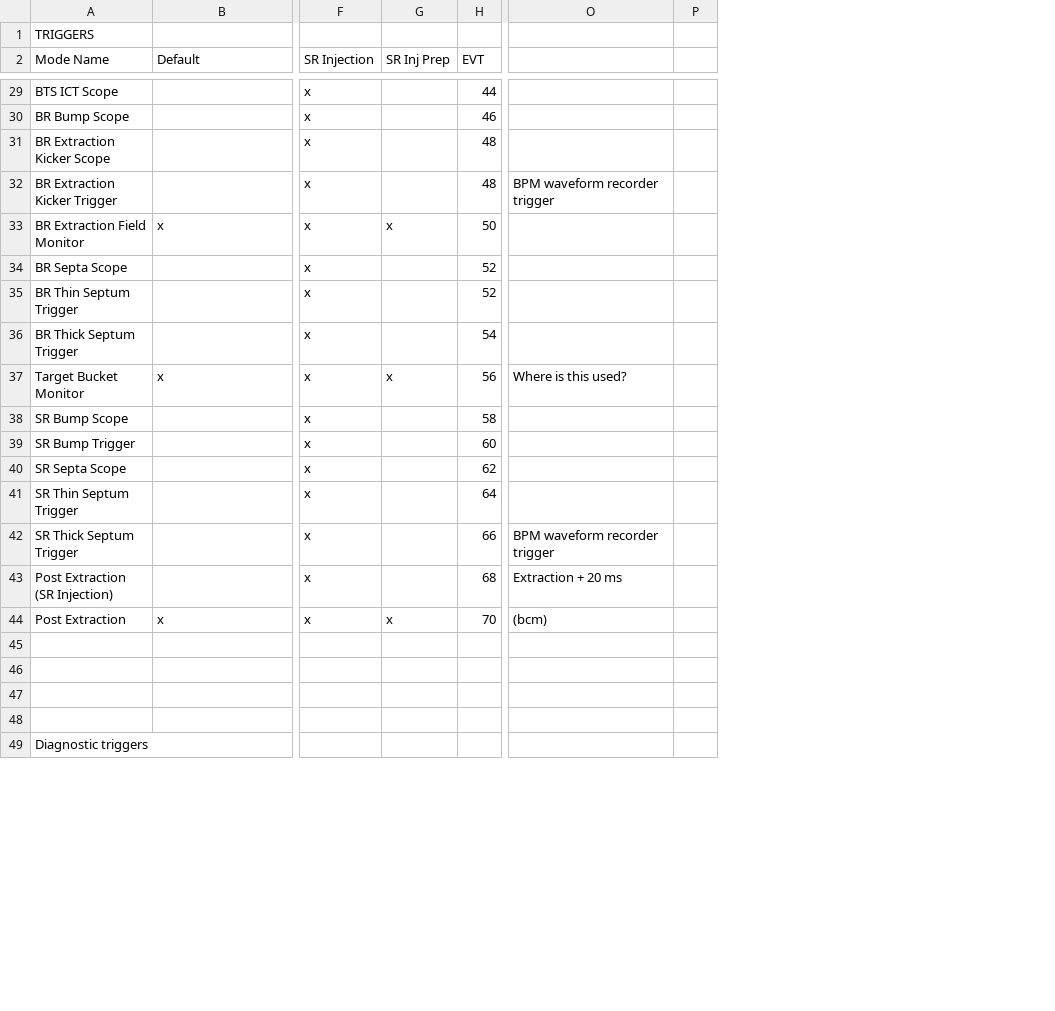
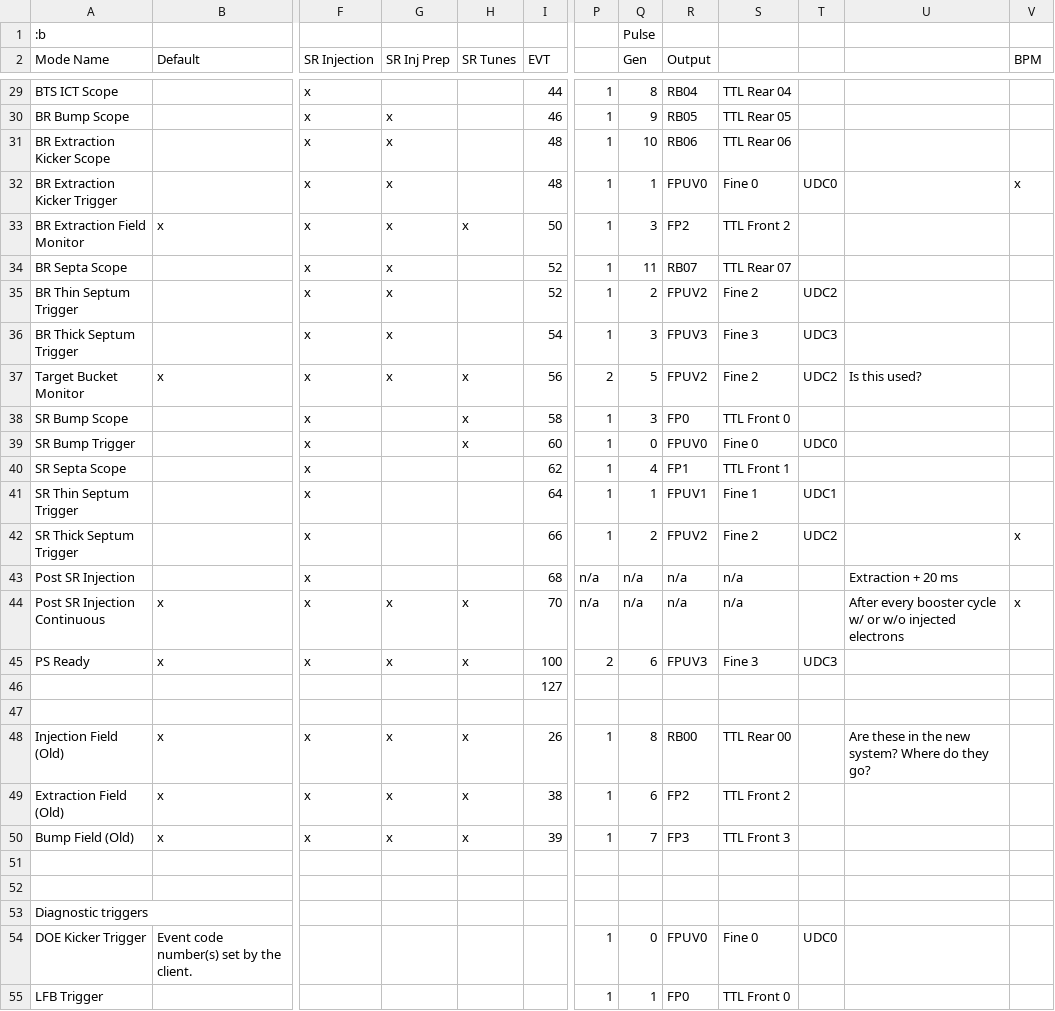
Before and after one commit to BerkeleyLab/siocDualTiming, a CSV file: timingApp/src/TuningModeTriggers.csv, drawn as a sheet; only a part is shown, gaps mark what is left out; removed rows and columns are numbered as before the commit, all else as after; rows hold the shown columns only; the diff covers the shown part only; the diff names each change by its address in the sheet, - before the commit and + after, or states it on an @@ line.

```diff
--- a/timingApp/src/TuningModeTriggers.csv
+++ b/timingApp/src/TuningModeTriggers.csv
+column H (SR Tunes), rows 33-44: x |  |  |  | x | x | x |  |  |  |  | x; row 48: x
+column P, rows 29-44: 1 | 1 | 1 | 1 | 1 | 1 | 1 | 1 | 2 | 1 | 1 | 1 | 1 | 1 | n/a | n/a; row 48: 1
+column Q (Gen), row 1: Pulse; rows 29-44: 8 | 9 | 10 | 1 | 3 | 11 | 2 | 3 | 5 | 3 | 0 | 4 | 1 | 2 | n/a | n/a; row 48: 8
+column R (Output), rows 29-44: RB04 | RB05 | RB06 | FPUV0 | FP2 | RB07 | FPUV2 | FPUV3 | FPUV2 | FP0 | FPUV0 | FP1 | FPUV1 | FPUV2 | n/a | n/a; row 48: RB00
+column S, rows 29-44: TTL Rear 04 | TTL Rear 05 | TTL Rear 06 | Fine 0 | TTL Front 2 | TTL Rear 07 | Fine 2 | Fine 3 | Fine 2 | TTL Front 0 | Fine 0 | TTL Front 1 | Fine 1 | Fine 2 | n/a | n/a; row 48: TTL Rear 00
+column T, rows 32-42: UDC0 |  |  | UDC2 | UDC3 | UDC2 |  | UDC0 |  | UDC1 | UDC2
-column P, empty
+column V (BPM), rows 32-44: x |  |  |  |  |  |  |  |  |  | x |  | x
-A1 (Mode Name): TRIGGERS
+A1 (Mode Name): :b
-G30:G32 (SR Inj Prep): (empty)
+G30:G32 (SR Inj Prep): x
-U32: BPM waveform recorder trigger
+U32: (empty)
-G34:G36 (SR Inj Prep): (empty)
+G34:G36 (SR Inj Prep): x
-U37: Where is this used?
+U37: Is this used?
-U42: BPM waveform recorder trigger
+U42: (empty)
-A43 (Mode Name): Post Extraction (SR Injection)
+A43 (Mode Name): Post SR Injection
-A44 (Mode Name): Post Extraction
+A44 (Mode Name): Post SR Injection Continuous
-U44: (bcm)
+U44: After every booster cycle w/ or w/o injected electrons
+row 45: PS Ready | x | x | x | x | 100 | 2 | 6 | FPUV3 | Fine 3 | UDC3
+row 46:  |  |  |  |  | 127
-row 48: (empty)
+row 48: Injection Field (Old) | x | x | x | x | 26 | 1 | 8 | RB00 | TTL Rear 00 |  | Are these in the new system? Where do they go?
+row 49: Extraction Field (Old) | x | x | x | x | 38 | 1 | 6 | FP2 | TTL Front 2
+row 50: Bump Field (Old) | x | x | x | x | 39 | 1 | 7 | FP3 | TTL Front 3
+row 54: DOE Kicker Trigger | Event code number(s) set by the client. |  |  |  |  | 1 | 0 | FPUV0 | Fine 0 | UDC0
+row 55: LFB Trigger |  |  |  |  |  | 1 | 1 | FP0 | TTL Front 0
```
Also changed, not shown: 3 added rows and 32 edited cells elsewhere in this file.
